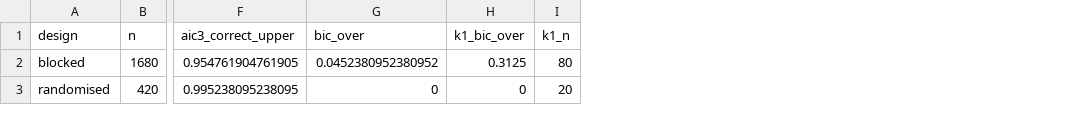
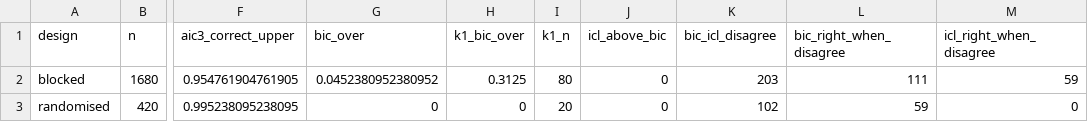
Before and after one commit to o-frings/klue, a CSV file: output/aic3_bound.csv, drawn as a sheet; only a part is shown, gaps mark what is left out; the diff names each change by its address in the sheet, - before the commit and + after, or states it on an @@ line.

```diff
--- a/output/aic3_bound.csv
+++ b/output/aic3_bound.csv
+column J (icl_above_bic), rows 2-3: 0 | 0
+column K (bic_icl_disagree), rows 2-3: 203 | 102
+column L (bic_right_when_disagree), rows 2-3: 111 | 59
+column M (icl_right_when_disagree), rows 2-3: 59 | 0
```
Also changed, not shown: 2 other files.
